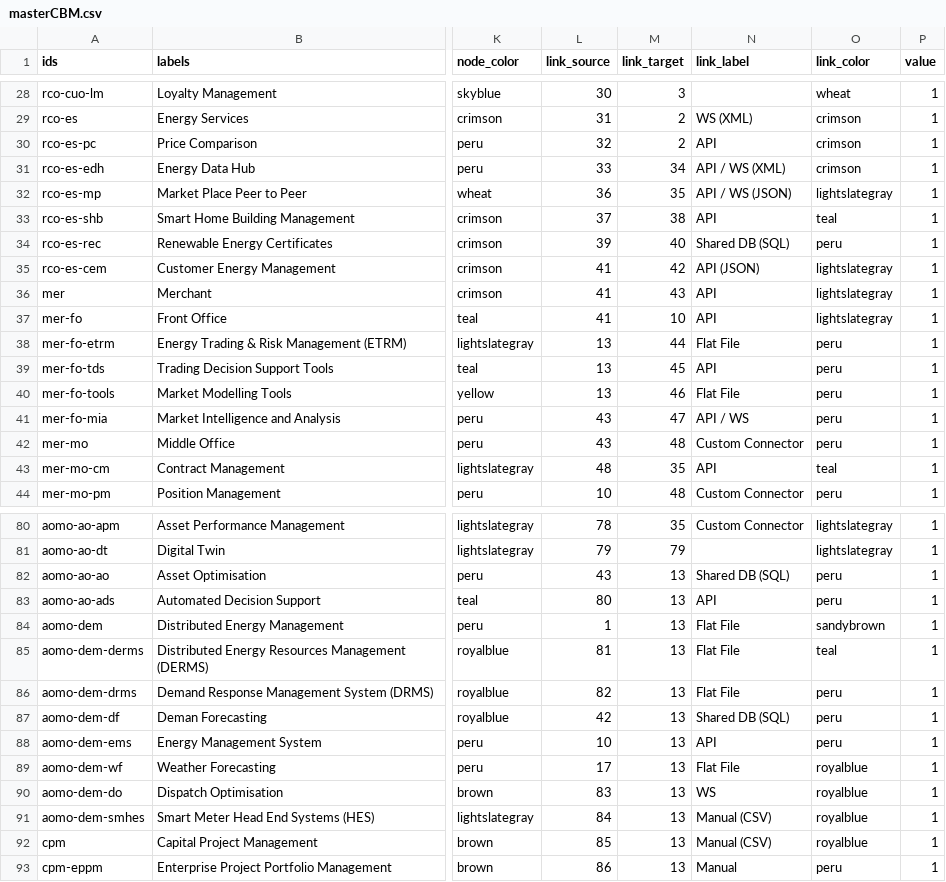
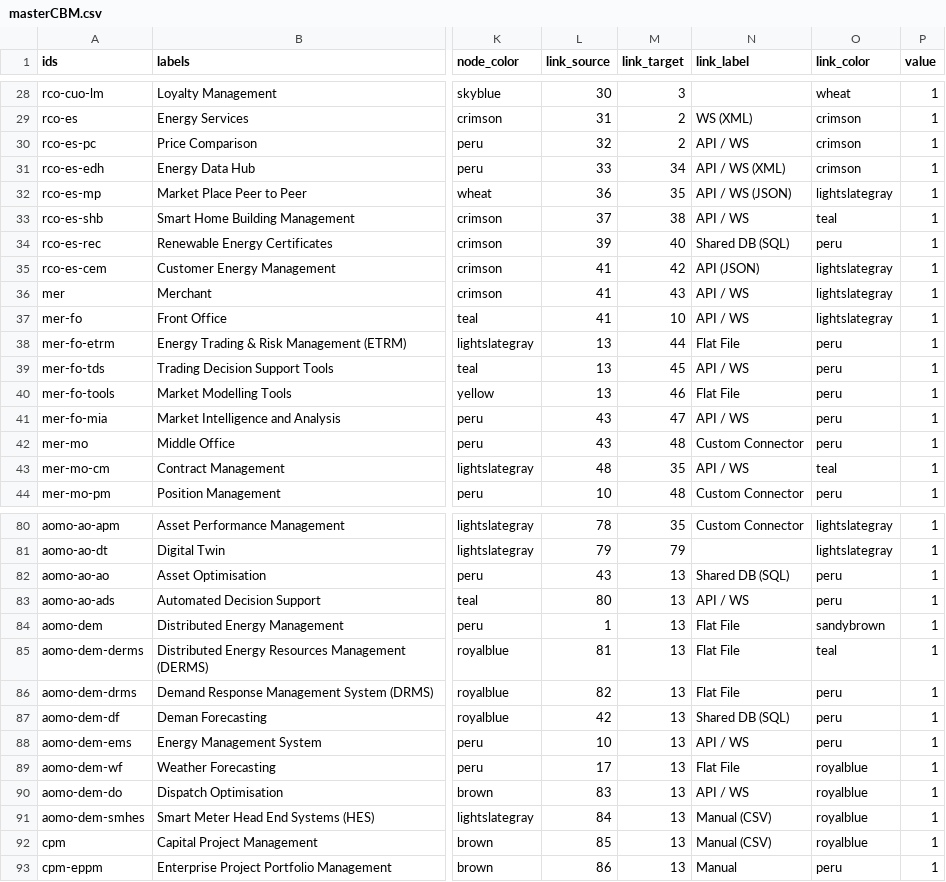
Before and after one commit to nbhogal/testJson, a CSV file: masterCBM.csv, drawn as a sheet; only a part is shown, gaps mark what is left out; the diff covers the shown part only; the diff names each change by its address in the sheet, - before the commit and + after, or states it on an @@ line.

Commit message:
Add files via upload

```diff
--- a/masterCBM.csv
+++ b/masterCBM.csv
-N30 (link_label): API
+N30 (link_label): API / WS
-N33 (link_label): API
+N33 (link_label): API / WS
-N36:N37 (link_label): API
+N36:N37 (link_label): API / WS
-N39 (link_label): API
+N39 (link_label): API / WS
-N43 (link_label): API
+N43 (link_label): API / WS
-N83 (link_label): API
+N83 (link_label): API / WS
-N88 (link_label): API
+N88 (link_label): API / WS
-N90 (link_label): WS
+N90 (link_label): API / WS
```
Also changed, not shown: 19 edited cells elsewhere in this file.
